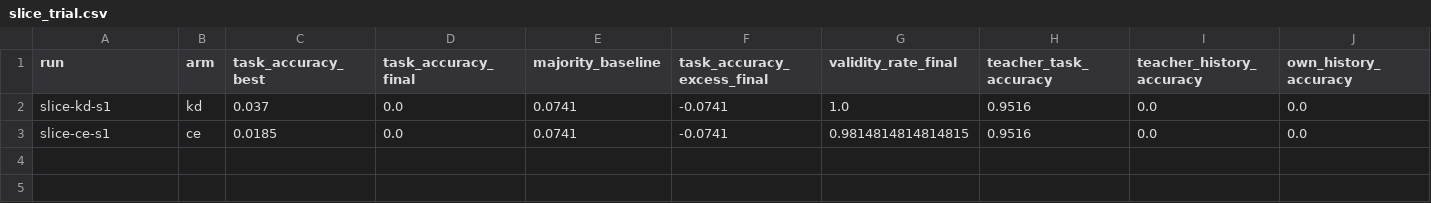
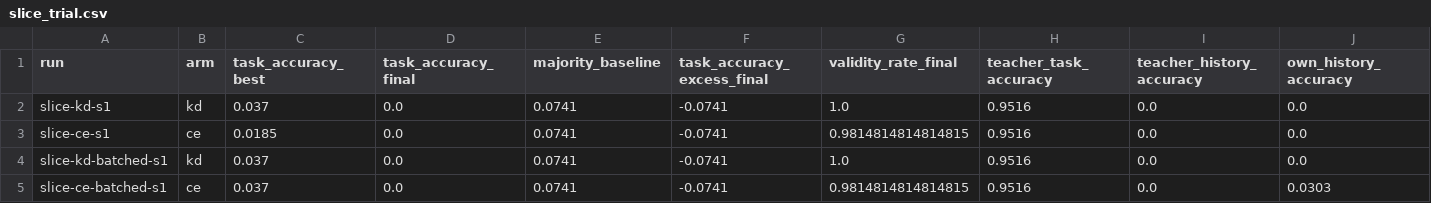
Before and after one commit to lorsmunka/preference_destillation, a CSV file: experiments/results/slice_trial.csv, drawn as a sheet; only a part is shown; rows hold the shown columns only; the diff names each change by its address in the sheet, - before the commit and + after, or states it on an @@ line.

```diff
--- a/experiments/results/slice_trial.csv
+++ b/experiments/results/slice_trial.csv
+row 4: slice-kd-batched-s1 | kd | 0.037 | 0.0 | 0.0741 | -0.0741 | 1.0 | 0.9516 | 0.0 | 0.0
+row 5: slice-ce-batched-s1 | ce | 0.037 | 0.0 | 0.0741 | -0.0741 | 0.9814814814814815 | 0.9516 | 0.0 | 0.0303
```
Also changed, not shown: 3 other files.
